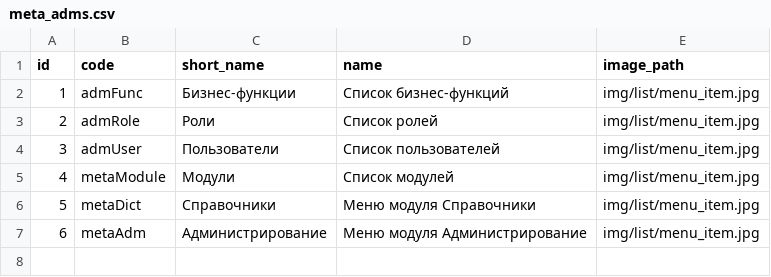
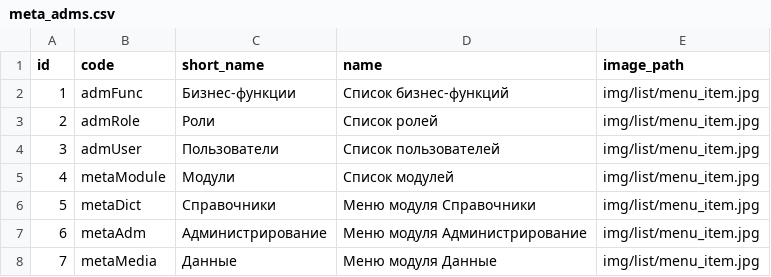
Before and after one commit to eugenenew80/blnMetaApi, a CSV file: src/main/resources/liquibase/dev/release-1/data/meta_adms.csv, drawn as a sheet.

```diff
--- a/src/main/resources/liquibase/dev/release-1/data/meta_adms.csv
+++ b/src/main/resources/liquibase/dev/release-1/data/meta_adms.csv
@@ -7 +7,2 @@
 6;metaAdm;Администрирование;Меню модуля Администрирование;img/list/menu_item.jpg
+7;metaMedia;Данные;Меню модуля Данные;img/list/menu_item.jpg
```
Also changed, not shown: src/main/resources/liquibase/dev/release-1/data/meta_dicts.csv, src/main/resources/liquibase/dev/release-1/data/meta_modules.csv, 16 other files.
